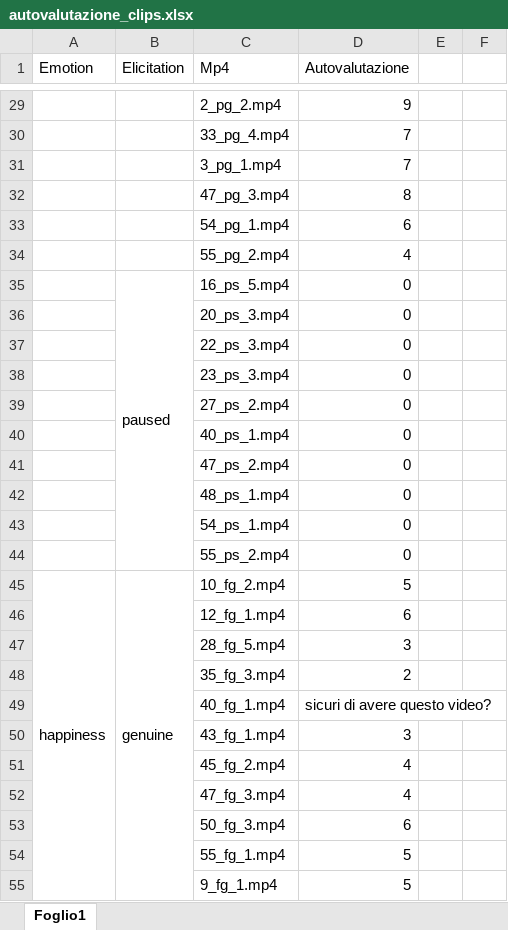
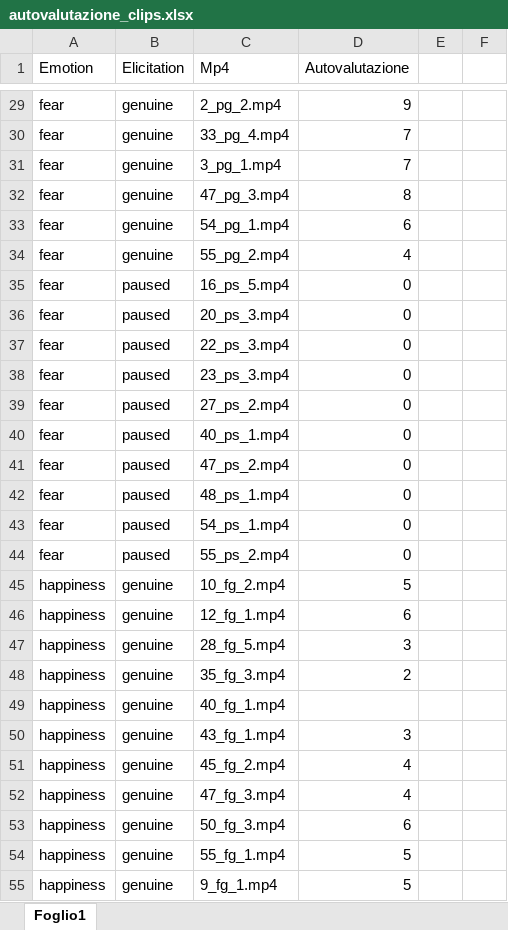
Before and after one commit to Merluin/Genuine, an Excel workbook: R/analysis/data/autovalutazione_clips.xlsx, sheet Foglio1, drawn as a sheet; only a part is shown, gaps mark what is left out; values as stored, in another font and other column widths than the file's, no cell formats; table styles not drawn; the diff covers the shown part only; the diff names each change by its address in the sheet, - before the commit and + after, or states it on an @@ line.

```diff
--- a/R/analysis/data/autovalutazione_clips.xlsx (sheet Foglio1)
+++ b/R/analysis/data/autovalutazione_clips.xlsx (sheet Foglio1)
-A29:A44 (Emotion): (empty)
+A29:A44 (Emotion): fear
-B29:B34 (Elicitation): (empty)
+B29:B34 (Elicitation): genuine
-B35:B44 merged
-B36:B44 (Elicitation): (empty)
+B36:B44 (Elicitation): paused
-A45:A66 merged
-B45:B55 merged
-A46:A55 (Emotion): (empty)
+A46:A55 (Emotion): happiness
-B46:B55 (Elicitation): (empty)
+B46:B55 (Elicitation): genuine
-D49 (Autovalutazione): sicuri di avere questo video?
+D49 (Autovalutazione): (empty)
```
Also changed, not shown: 72 edited cells and merged cells elsewhere in this sheet, cell formats, R/analysis/data/Table1.xlsx, 16 other files.
